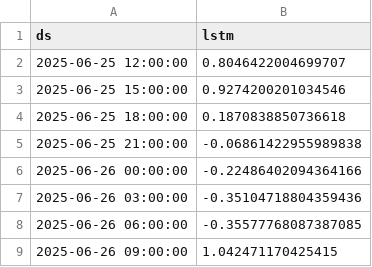
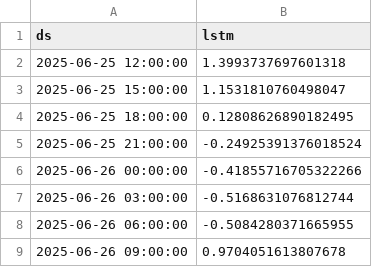
Before and after one commit to Myboo235/weather_forecast_app, a CSV file: model/lstm/lstm_forecast.csv, drawn as a sheet.

```diff
--- a/model/lstm/lstm_forecast.csv
+++ b/model/lstm/lstm_forecast.csv
@@ -1,9 +1,9 @@
 ds,lstm
-2025-06-25 12:00:00,0.8046422004699707
-2025-06-25 15:00:00,0.9274200201034546
-2025-06-25 18:00:00,0.1870838850736618
-2025-06-25 21:00:00,-0.06861422955989838
-2025-06-26 00:00:00,-0.22486402094364166
-2025-06-26 03:00:00,-0.35104718804359436
-2025-06-26 06:00:00,-0.35577768087387085
-2025-06-26 09:00:00,1.042471170425415
+2025-06-25 12:00:00,1.3993737697601318
+2025-06-25 15:00:00,1.1531810760498047
+2025-06-25 18:00:00,0.12808626890182495
+2025-06-25 21:00:00,-0.24925391376018524
+2025-06-26 00:00:00,-0.41855716705322266
+2025-06-26 03:00:00,-0.5168631076812744
+2025-06-26 06:00:00,-0.5084280371665955
+2025-06-26 09:00:00,0.9704051613807678
```
Also changed, not shown: model/lstm/lstm_forecast_reversed.csv.
